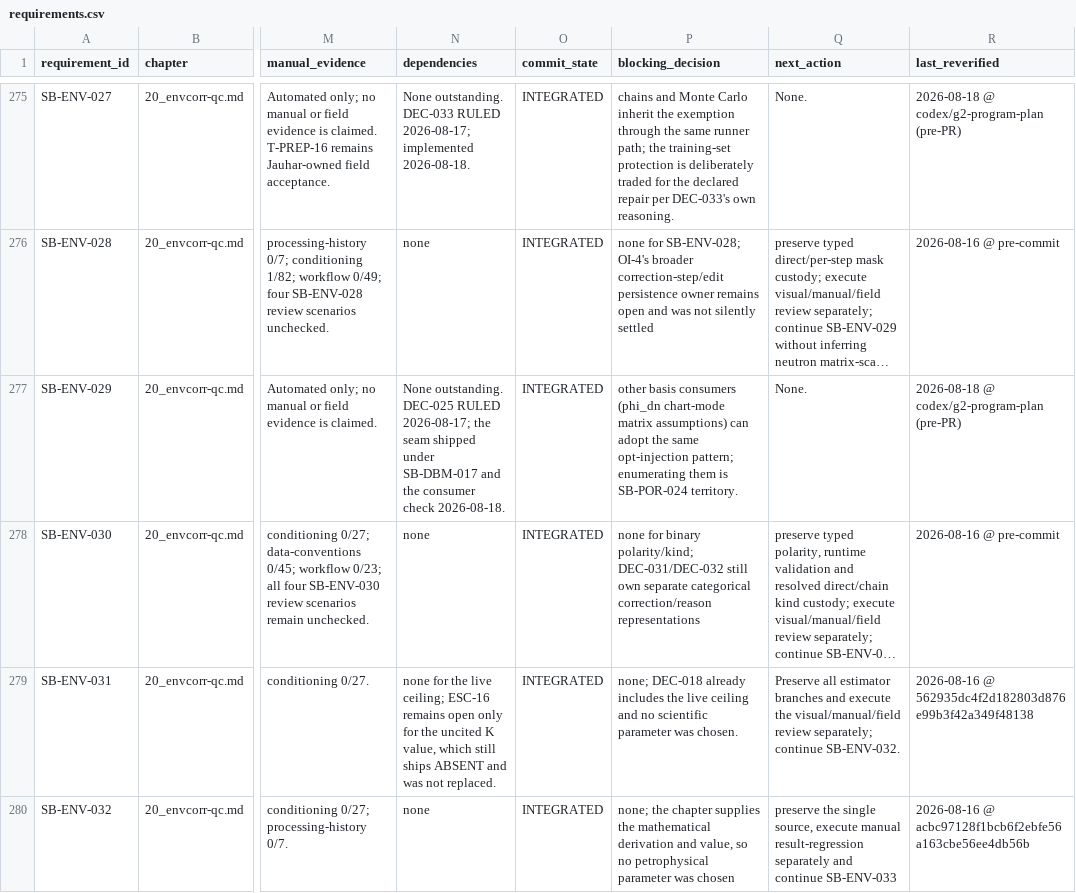
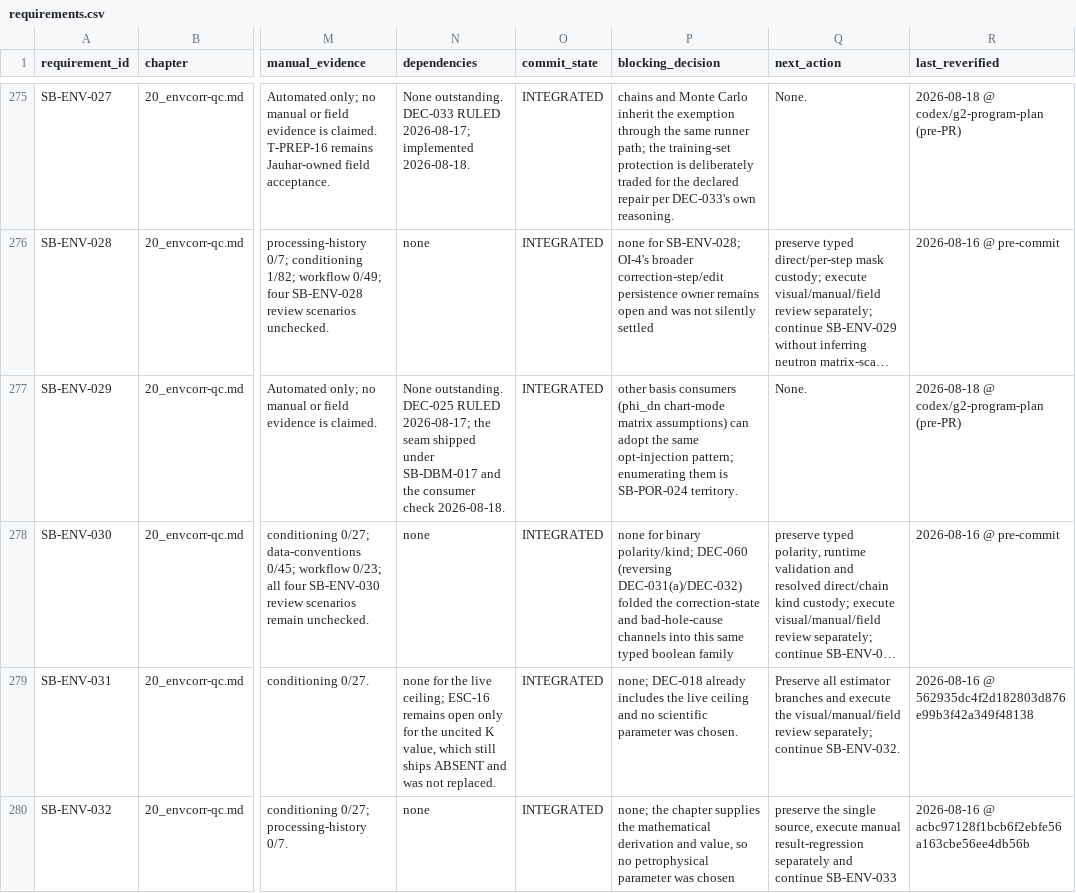
Before and after one commit to jauharst/SandiBumi, a CSV file: docs/takeover/requirements.csv, drawn as a sheet; only a part is shown, gaps mark what is left out; long unchanged cells end in …; the diff names each change by its address in the sheet, - before the commit and + after, or states it on an @@ line.

```diff
--- a/docs/takeover/requirements.csv
+++ b/docs/takeover/requirements.csv
-P278 (blocking_decision): …binary polarity/kind; DEC-031/DEC-032 still own separate categorical correction/reason representations
+P278 (blocking_decision): …binary polarity/kind; DEC-060 (reversing DEC-031(a)/DEC-032) folded the correction-state and bad-hole-cause channels into this same typed boolean family
```
